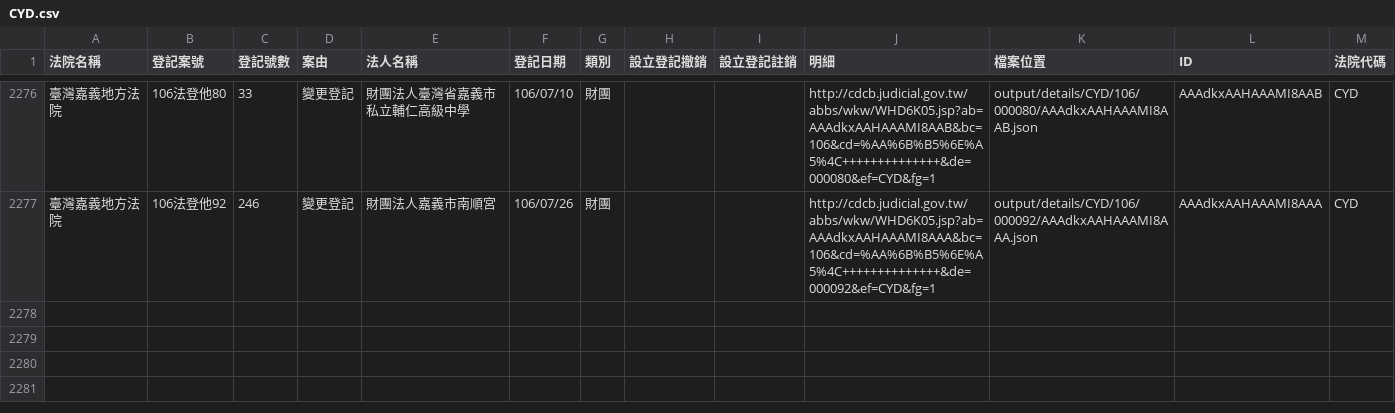
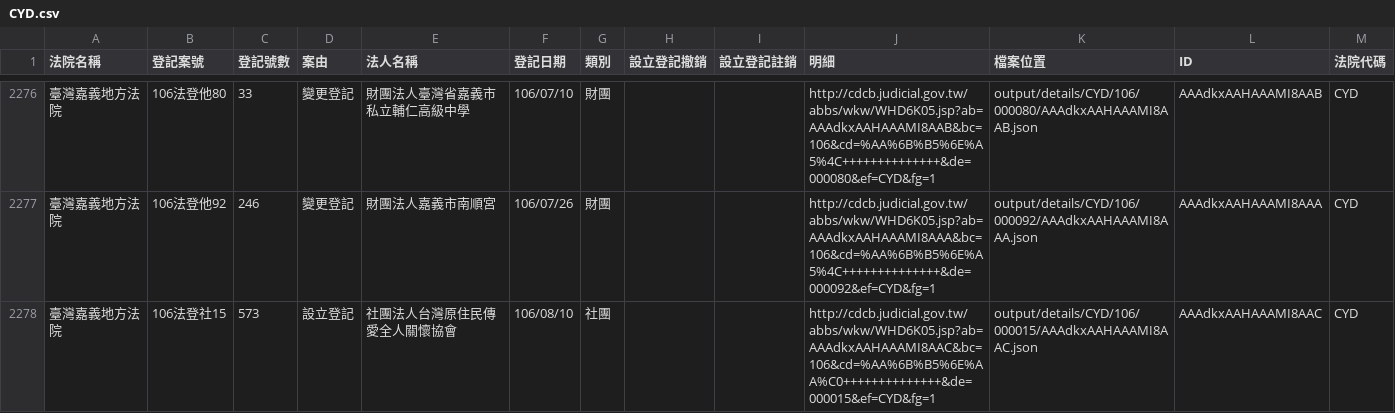
Before and after one commit to g0v/foundationtw, a CSV file: output/lists/CYD.csv, drawn as a sheet; only a part is shown, gaps mark what is left out; the diff names each change by its address in the sheet, - before the commit and + after, or states it on an @@ line.

```diff
--- a/output/lists/CYD.csv
+++ b/output/lists/CYD.csv
+row 2278: 臺灣嘉義地方法院 | 106法登社15 | 573 | 設立登記 | 社團法人台灣原住民傳愛全人關懷協會 | 106/08/10 | 社團 |  |  | http://cdcb.judicial.gov.tw/abbs/wkw/WHD6K05.jsp?ab=AAAdkxAAHAAAMI8AAC&bc=106&cd=%AA%6B%B5%6E%AA%C0++++++++++++++&de=000015&ef=CYD&fg=1 | output/details/CYD/106/000015/AAAdkxAAHAAAMI8AAC.json | AAAdkxAAHAAAMI8AAC | CYD
```
Also changed, not shown: output/lists/CTD.csv, output/lists/HLD.csv, 35 other files.
